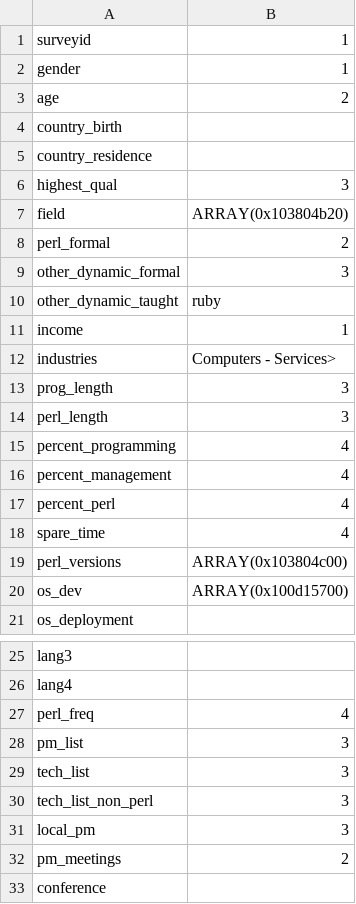
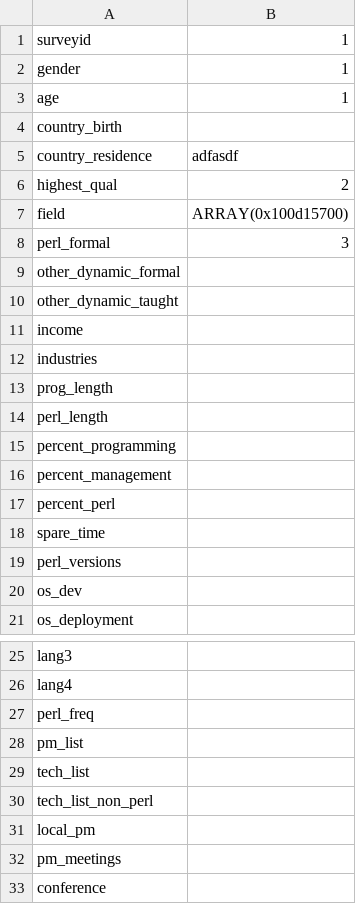
Before and after one commit to dr-kd/perl-survey-2009, a CSV file: Survey-Perl/test.csv, drawn as a sheet; only a part is shown, gaps mark what is left out; the diff covers the shown part only.

```diff
--- a/Survey-Perl/test.csv
+++ b/Survey-Perl/test.csv
@@ -2,20 +2,20 @@ surveyid,1
 gender,1
-age,2
+age,1
 country_birth,
-country_residence,
-highest_qual,3
-field,ARRAY(0x103804b20)
-perl_formal,2
-other_dynamic_formal,3
-other_dynamic_taught,ruby
-income,1
-industries,Computers - Services>
-prog_length,3
-perl_length,3
-percent_programming,4
-percent_management,4
-percent_perl,4
-spare_time,4
-perl_versions,ARRAY(0x103804c00)
-os_dev,ARRAY(0x100d15700)
+country_residence,adfasdf
+highest_qual,2
+field,ARRAY(0x100d15700)
+perl_formal,3
+other_dynamic_formal,
+other_dynamic_taught,
+income,
+industries,
+prog_length,
+perl_length,
+percent_programming,
+percent_management,
+percent_perl,
+spare_time,
+perl_versions,
+os_dev,
 os_deployment,
@@ -26,8 +26,8 @@ lang3,
 lang4,
-perl_freq,4
-pm_list,3
-tech_list,3
-tech_list_non_perl,3
-local_pm,3
-pm_meetings,2
+perl_freq,
+pm_list,
+tech_list,
+tech_list_non_perl,
+local_pm,
+pm_meetings,
 conference,
```
Also changed, not shown: 23 edited cells elsewhere in this file, 3 other files.
